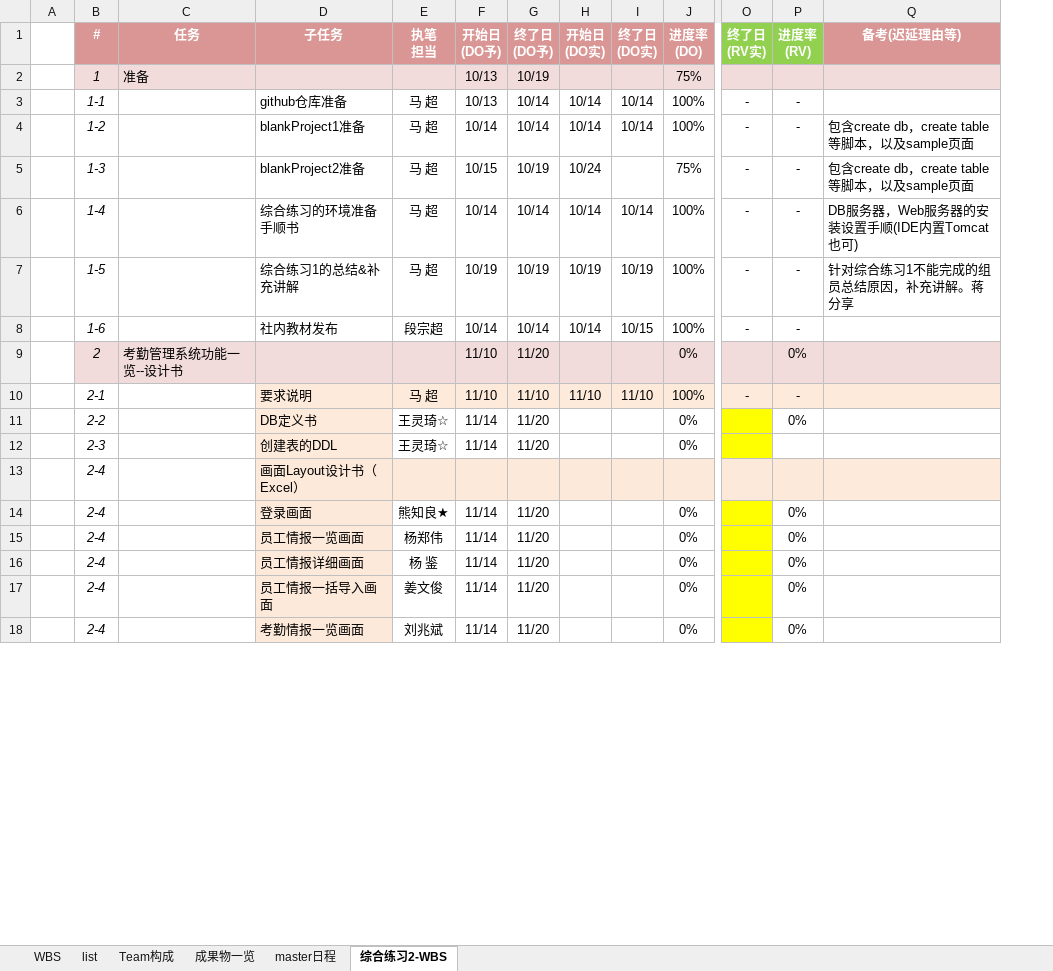
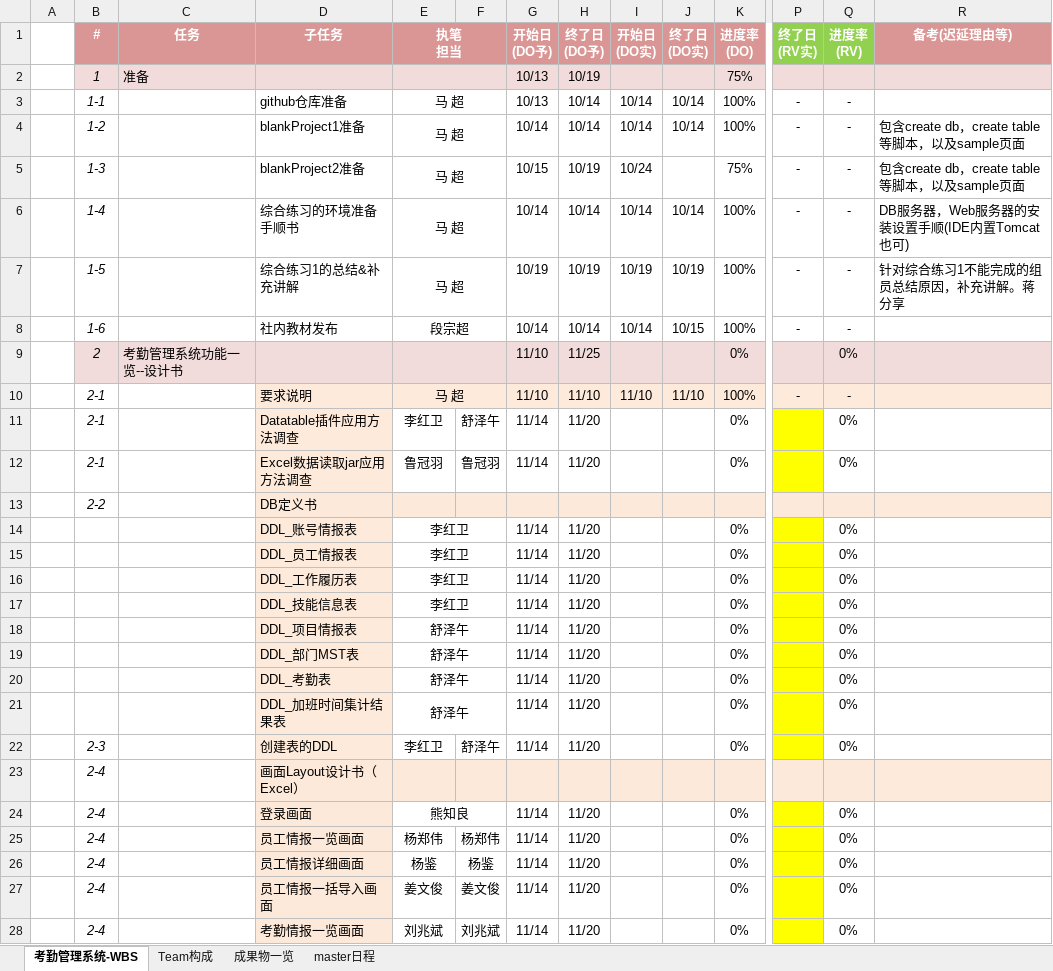
Before and after one commit to machao-hyron/skillup, an Excel workbook: D311_2022教育計画V4_WBS.xlsx, sheet 考勤管理系统-WBS, drawn as a sheet; only a part is shown, gaps mark what is left out; values as stored, in another font and other column widths than the file's, no borders; addresses are those after the commit; rows hold the shown columns only; the diff covers the shown part only; the diff names each change by its address in the sheet, - before the commit and + after, or states it on an @@ line.

```diff
--- a/D311_2022教育計画V4_WBS.xlsx (sheet 考勤管理系统-WBS)
+++ b/D311_2022教育計画V4_WBS.xlsx (sheet 考勤管理系统-WBS)
-sheet tab: 综合练习2-WBS
+sheet tab: 考勤管理系统-WBS
-sheet tab: WBS
-sheet tab: list
@@ sheet tab order changed: 考勤管理系统-WBS | Team构成 | 成果物一览 | master日程 @@
+column F, row 11: 舒泽午; rows 22-28: 舒泽午 |  |  | 杨郑伟 | 杨鉴 | 姜文俊 | 刘兆斌
+E1:F1 merged
+E2:F2 merged
+E3:F3 merged
+E4:F4 merged
+E5:F5 merged
+E6:F6 merged
+E7:F7 merged
+E8:F8 merged
+E9:F9 merged
-H9 (终了日 (DO予)): 11/20
+H9 (终了日 (DO予)): 11/25
+E10:F10 merged
-B11 (#): 2-2
+B11 (#): 2-1
-D11 (子任务): DB定义书
+D11 (子任务): Datatable插件应用方法调查
-E11 (执笔 担当): 王灵琦☆
+E11 (执笔 担当): 李红卫
+row 12:  | 2-1 |  | Excel数据读取jar应用方法调查 | 鲁冠羽 | 鲁冠羽 | 11/14 | 11/20 |  |  | 0% |  | 0%
+row 13:  | 2-2 |  | DB定义书
+row 14:  |  |  | DDL_账号情报表 | 李红卫 |  | 11/14 | 11/20 |  |  | 0% |  | 0%
+row 15:  |  |  | DDL_员工情报表 | 李红卫 |  | 11/14 | 11/20 |  |  | 0% |  | 0%
+row 16:  |  |  | DDL_工作履历表 | 李红卫 |  | 11/14 | 11/20 |  |  | 0% |  | 0%
+row 17:  |  |  | DDL_技能信息表 | 李红卫 |  | 11/14 | 11/20 |  |  | 0% |  | 0%
+row 18:  |  |  | DDL_项目情报表 | 舒泽午 |  | 11/14 | 11/20 |  |  | 0% |  | 0%
+row 19:  |  |  | DDL_部门MST表 | 舒泽午 |  | 11/14 | 11/20 |  |  | 0% |  | 0%
+row 20:  |  |  | DDL_考勤表 | 舒泽午 |  | 11/14 | 11/20 |  |  | 0% |  | 0%
+row 21:  |  |  | DDL_加班时间集计结果表 | 舒泽午 |  | 11/14 | 11/20 |  |  | 0% |  | 0%
-E22 (执笔 担当): 王灵琦☆
+E22 (执笔 担当): 李红卫
-Q22 (进度率 (RV)): (empty)
+Q22 (进度率 (RV)): 0%
-E24 (执笔 担当): 熊知良★
+E24 (执笔 担当): 熊知良
+E24:F24 merged
-E26 (执笔 担当): 杨 鉴
+E26 (执笔 担当): 杨鉴
```
Also changed, not shown: 1 added row, 34 edited cells and merged cells elsewhere in this sheet, sheet Team构成, formulas that keep their value.
